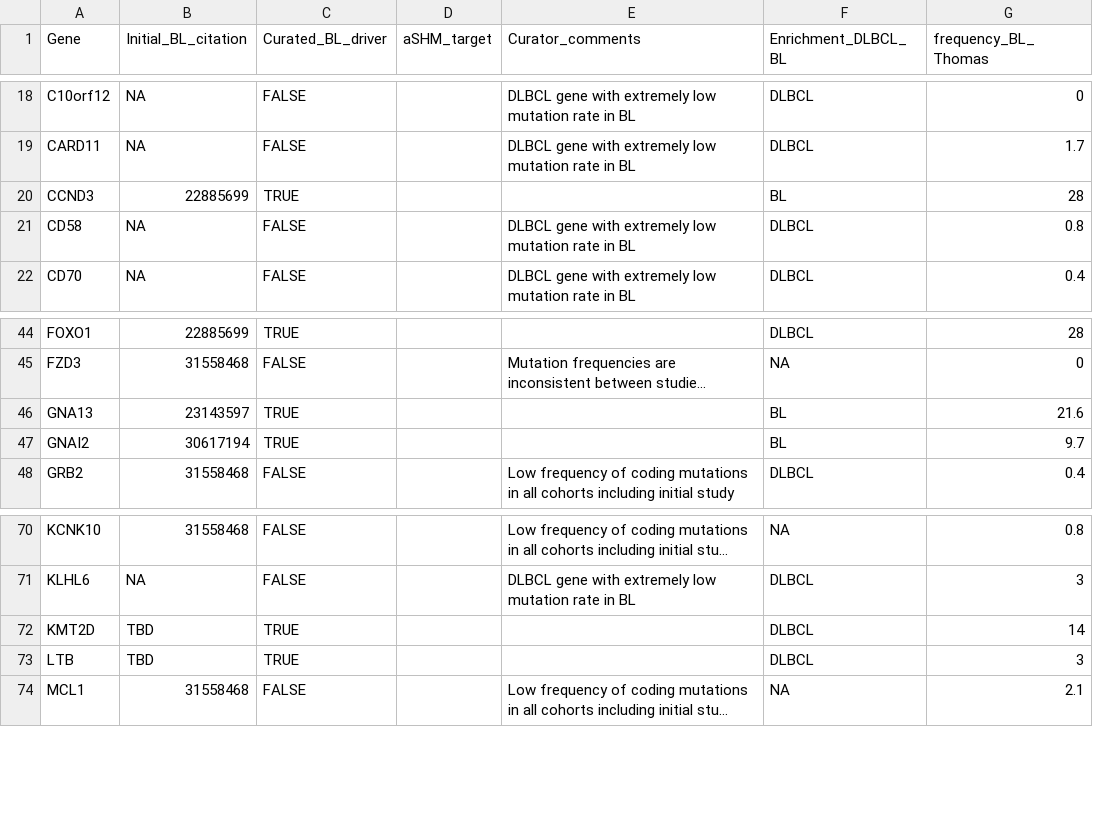
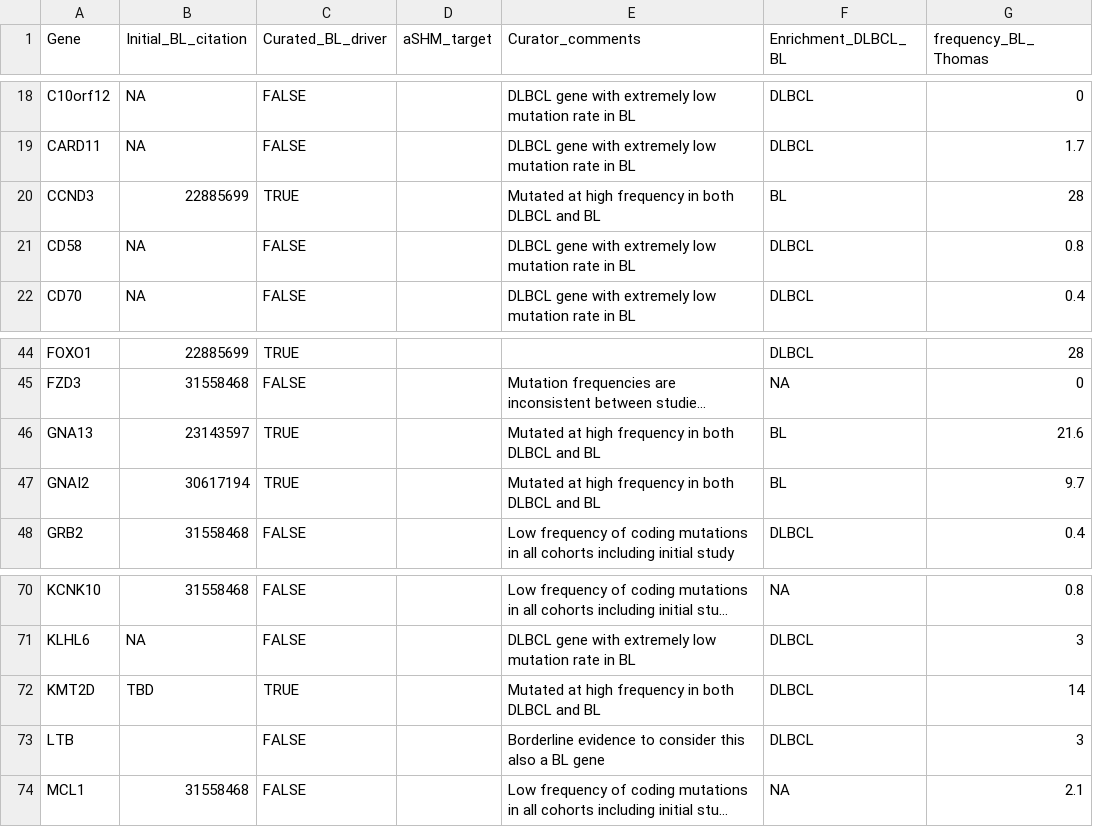
Before and after one commit to morinlab/LLMPP, a TSV file: resources/curated/bl_genes.tsv, drawn as a sheet; only a part is shown, gaps mark what is left out; long unchanged cells end in …; the diff names each change by its address in the sheet, - before the commit and + after, or states it on an @@ line.

Commit message:
update LTB

```diff
--- a/resources/curated/bl_genes.tsv
+++ b/resources/curated/bl_genes.tsv
-E20 (Curator_comments): (empty)
+E20 (Curator_comments): Mutated at high frequency in both DLBCL and BL
-E46:E47 (Curator_comments): (empty)
+E46:E47 (Curator_comments): Mutated at high frequency in both DLBCL and BL
-E72 (Curator_comments): (empty)
+E72 (Curator_comments): Mutated at high frequency in both DLBCL and BL
-B73 (Initial_BL_citation): TBD
+B73 (Initial_BL_citation): (empty)
-C73 (Curated_BL_driver): TRUE
+C73 (Curated_BL_driver): FALSE
-E73 (Curator_comments): (empty)
+E73 (Curator_comments): Borderline evidence to consider this also a BL gene
```
